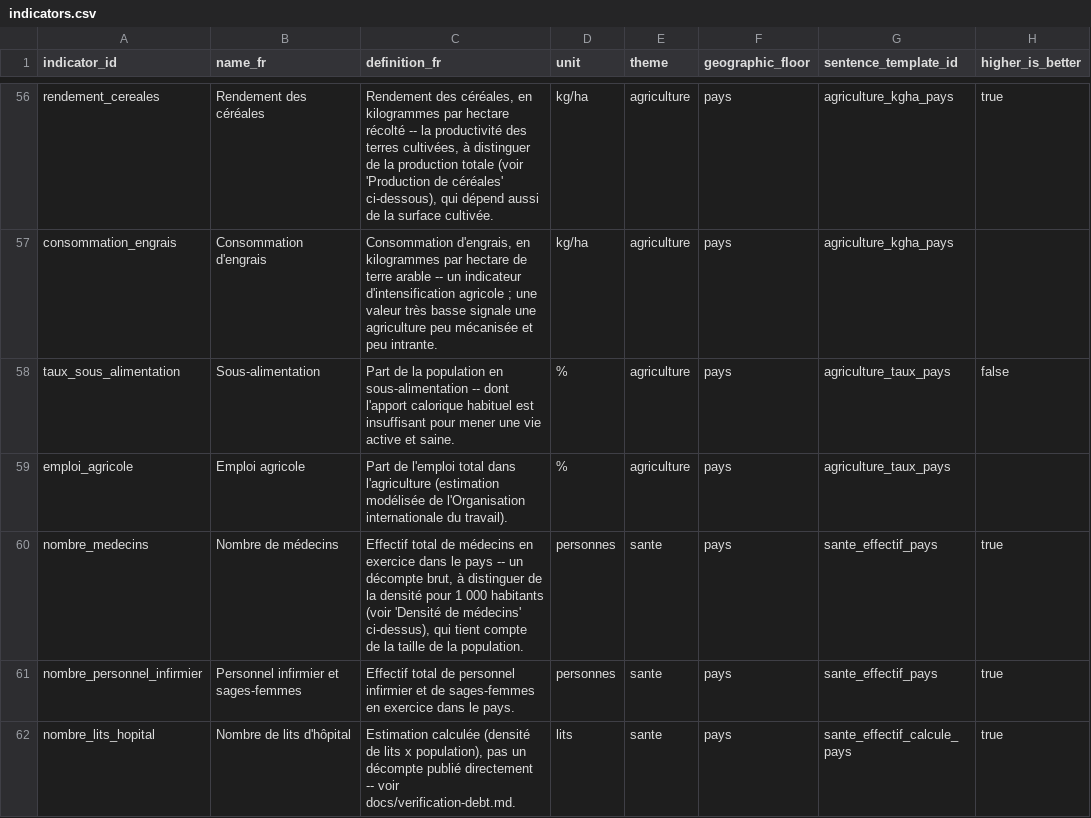
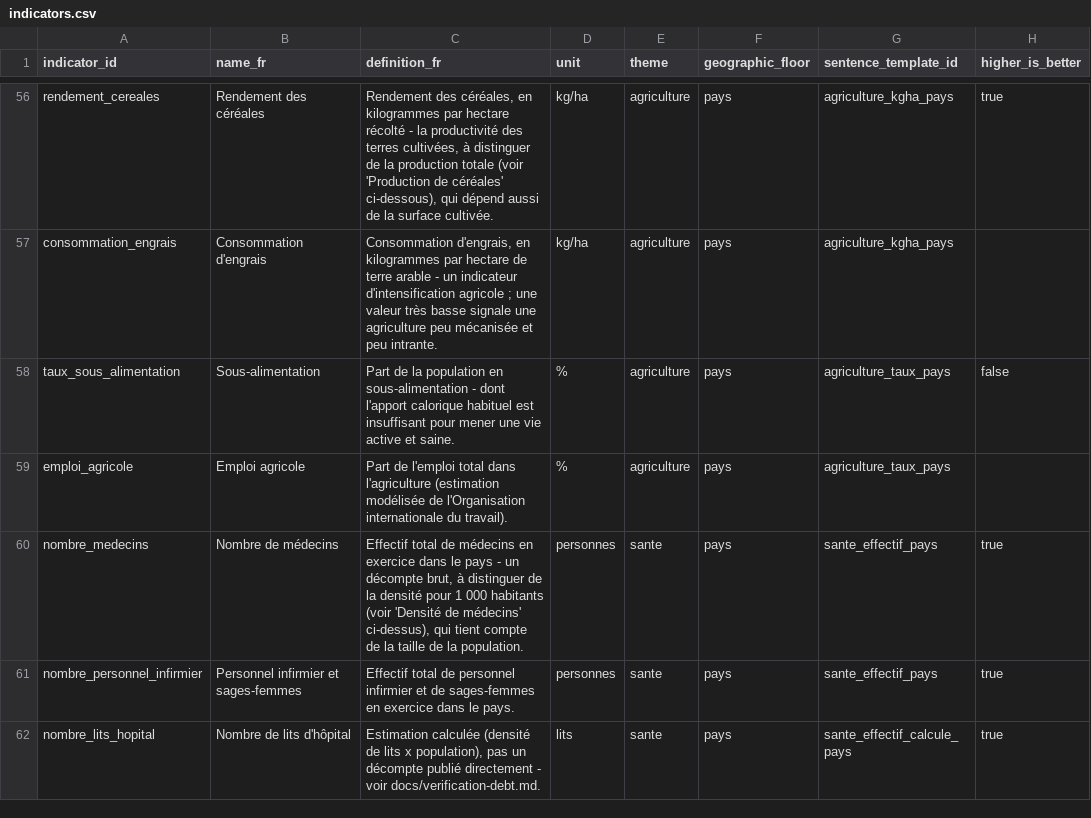
Before and after one commit to jpzolabe/car-data-atlas, a CSV file: data/indicators.csv, drawn as a sheet; only a part is shown, gaps mark what is left out; the diff covers the shown part only; the diff names each change by its address in the sheet, - before the commit and + after, or states it on an @@ line.

Commit message:
fix: replace double-hyphen em-dash substitute with single hyphen in French text
Follow-up to the earlier em-dash purge. " -- " is a normal English
technical-writing convention but reads as nothing in French, and had
crept into definition_fr text and source notes written this session.
Checked reader-facing Astro pages first and found no actual instances in
rendered copy (only CSS custom properties and English code comments,
both fine as-is) - the real fix was data/indicators.csv,
data/sources.csv and data/observations.csv. Confirmed clean by grepping
every built HTML page afterward.

```diff
--- a/data/indicators.csv
+++ b/data/indicators.csv
-C56 (definition_fr): …hectare récolté -- la productivité…
+C56 (definition_fr): …hectare récolté - la productivité…
-C57 (definition_fr): …terre arable -- un indicateur…
+C57 (definition_fr): …terre arable - un indicateur…
-C58 (definition_fr): …en sous-alimentation -- dont l'apport…
+C58 (definition_fr): …en sous-alimentation - dont l'apport…
-C60 (definition_fr): …le pays -- un décompte…
+C60 (definition_fr): …le pays - un décompte…
-C62 (definition_fr): …publié directement -- voir docs/verification-debt.md.
+C62 (definition_fr): …publié directement - voir docs/verification-debt.md.
```
Also changed, not shown: 23 edited cells elsewhere in this file, data/observations.csv, data/sources.csv, 10 other files.
